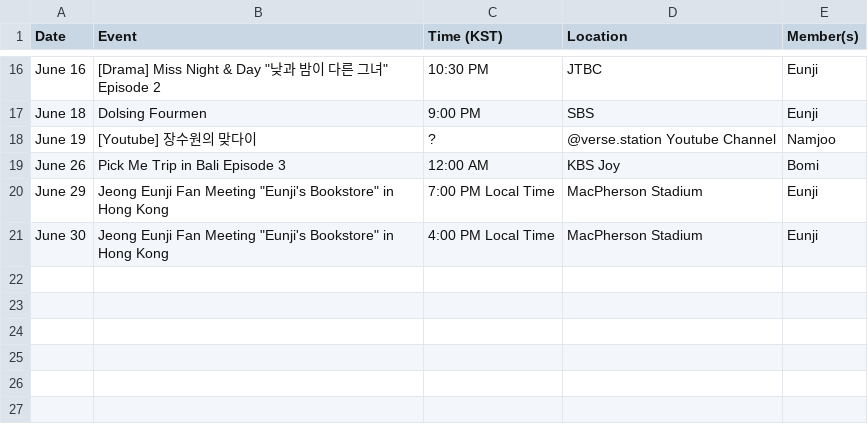
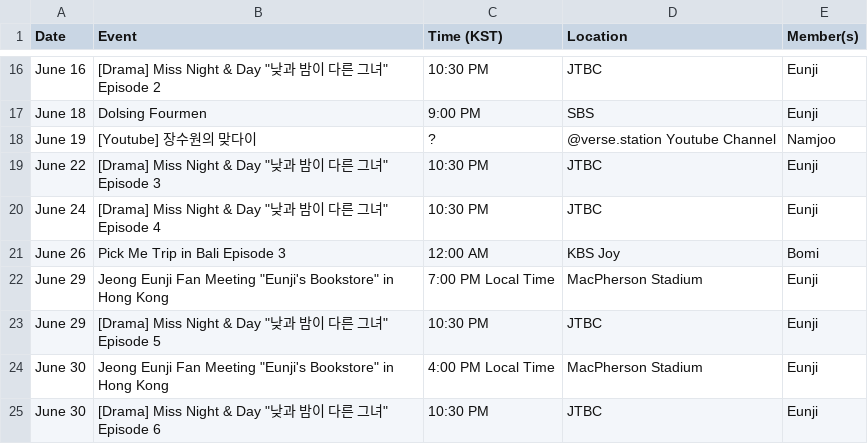
Before and after one commit to lazypandasite/mkdocs-lazypandasite, a CSV file: docs/apink_schedule/current_data.csv, drawn as a sheet; only a part is shown, gaps mark what is left out; the diff names each change by its address in the sheet, - before the commit and + after, or states it on an @@ line.

Commit message:
chorong solo image + more MNAD episodes

```diff
--- a/docs/apink_schedule/current_data.csv
+++ b/docs/apink_schedule/current_data.csv
+row 19: June 22 | [Drama] Miss Night & Day "낮과 밤이 다른 그녀" Episode 3 | 10:30 PM | JTBC | Eunji
+row 20: June 24 | [Drama] Miss Night & Day "낮과 밤이 다른 그녀" Episode 4 | 10:30 PM | JTBC | Eunji
+row 23: June 29 | [Drama] Miss Night & Day "낮과 밤이 다른 그녀" Episode 5 | 10:30 PM | JTBC | Eunji
+row 25: June 30 | [Drama] Miss Night & Day "낮과 밤이 다른 그녀" Episode 6 | 10:30 PM | JTBC | Eunji
```
Also changed, not shown: 2 other files.
